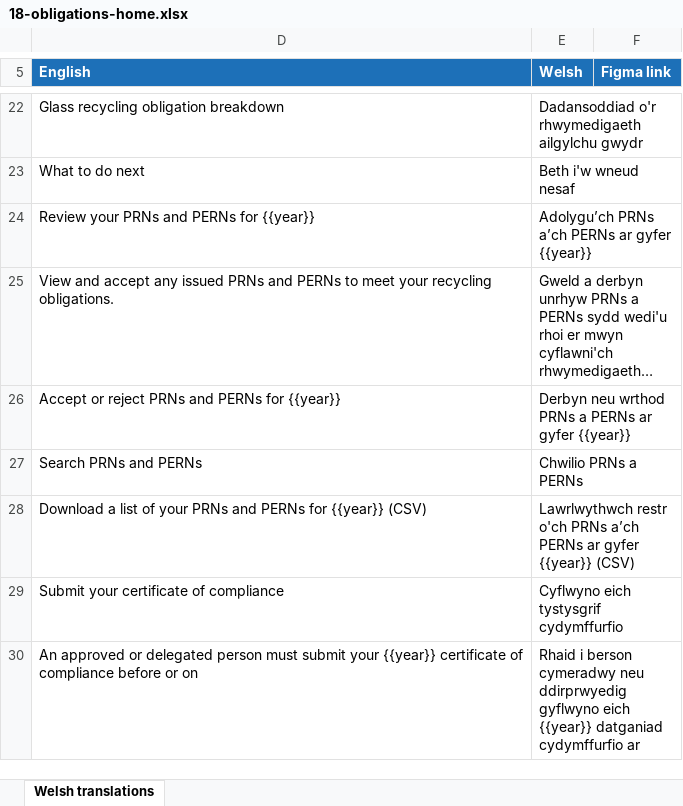
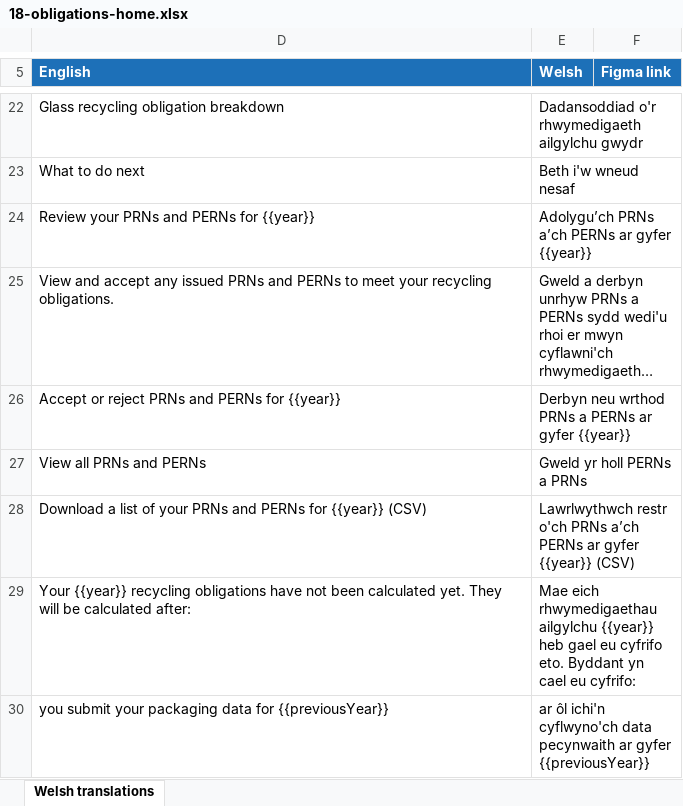
Before and after one commit to DEFRA/waste-obligations-frontend, an Excel workbook: translations/welsh-translations/xlsx/18-obligations-home.xlsx, sheet Welsh translations, drawn as a sheet; only a part is shown, gaps mark what is left out; the shorter side is filled out with more unchanged rows; long unchanged cells end in …; values as stored, in another font and other column widths than the file's, no borders; removed rows and columns are numbered as before the commit, all else as after; the diff covers the shown part only; the diff names each change by its address in the sheet, - before the commit and + after, or states it on an @@ line.

Commit message:
MO-475: Add a Choose a year page and test the future year on Manage Obligations (#243)
* MO-475: Load future and past years on Manage Obligations, with a Choose a year page

Follows the Packaging service's year rules: next year is offered in December and January only, 2025 goes to a compliance record page, and a year the user cannot choose goes to the current year. A year with no calculated obligations explains why, with the December waste panel. The Choose a year page and the 2025 record page are open to the same users as Manage Obligations. The certificate and statement tile is the one already on main.

* MO-475 address PR review: CSV download, year rules, Welsh copy

- Add PRN CSV download on the compliance record page (Packaging columns,
  dd/MM/yyyy dates, CRLF, formula-prefix guard) with an empty-state page
- Load PRNs for an obligation year by paging the API, deduping by id
- Restore getMaxQueryYear to compliance year + 1 and reuse the shared
  isSubmissionDeadlinePassed helper in the deadline middleware
- Replace CSOC_UNAVAILABLE_PAST_YEAR with COMPLIANCE_RECORD_YEAR
- Merge schemas.js into schema.js and clarify the year query schema
- Take Welsh copy for the compliance record from Packaging resx

* MO-475 assign prns.csv translation keys to a page in the matrix

```diff
--- a/translations/welsh-translations/xlsx/18-obligations-home.xlsx (sheet Welsh translations)
+++ b/translations/welsh-translations/xlsx/18-obligations-home.xlsx (sheet Welsh translations)
-row 27: Search PRNs and PERNs | Chwilio PRNs a PERNs
+row 27: View all PRNs and PERNs | Gweld yr holl PERNs a PRNs
+row 29: Your {{year}} recycling obligations have not been calculated yet. They will be calculated after: | Mae eich rhwymedigaethau ailgylchu {{year}} heb gael eu cyfrifo eto. Byddant yn cael eu cyfrifo:
+row 30: you submit your packaging data for {{previousYear}} | ar ôl ichi'n cyflwyno'ch data pecynwaith ar gyfer {{previousYear}}
```
Also changed, not shown: 14 added rows elsewhere in this sheet, hidden cells, translations/welsh-translations/xlsx/21-producer-prns-check-selection.xlsx, 51 other files.
